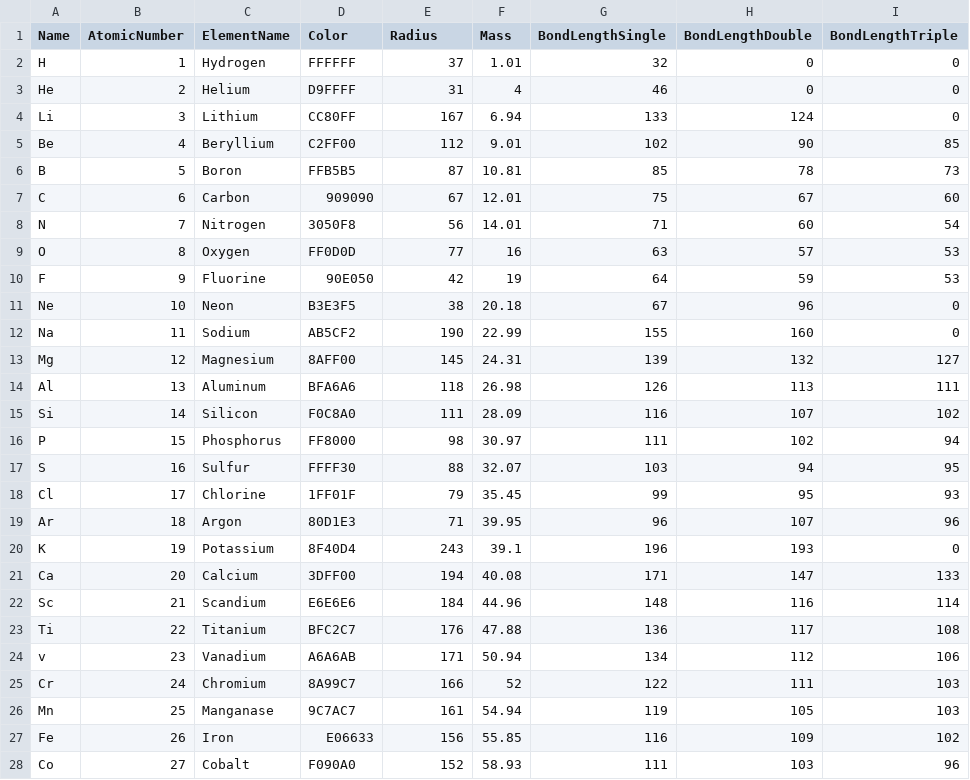
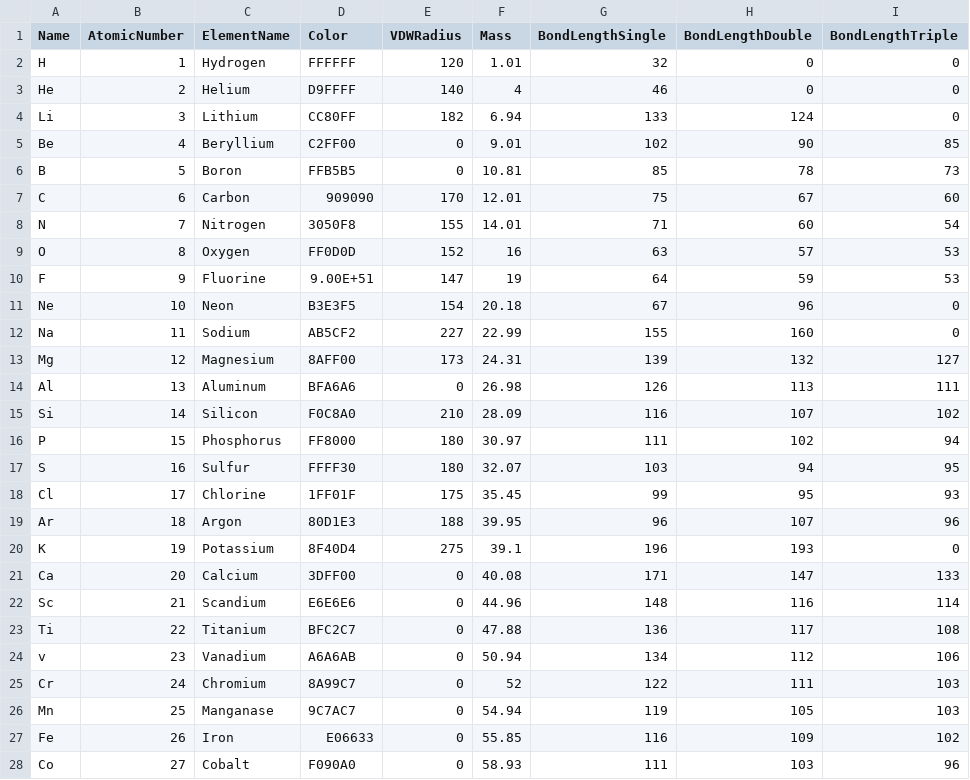
Before and after one commit to SERitter/MolecularDynamicsPlugin, a CSV file: Content/ChemData/AtomData.csv, drawn as a sheet; only a part is shown; the diff covers the shown part only.

```diff
--- a/Content/ChemData/AtomData.csv
+++ b/Content/ChemData/AtomData.csv
@@ -1,28 +1,28 @@
-Name,AtomicNumber,ElementName,Color,Radius,Mass,BondLengthSingle,BondLengthDouble,BondLengthTriple
-H,1,Hydrogen,FFFFFF,37,1.01,32,0,0
-He,2,Helium,D9FFFF,31,4,46,0,0
-Li,3,Lithium,CC80FF,167,6.94,133,124,0
-Be,4,Beryllium,C2FF00,112,9.01,102,90,85
-B,5,Boron,FFB5B5,87,10.81,85,78,73
-C,6,Carbon,909090,67,12.01,75,67,60
-N,7,Nitrogen,3050F8,56,14.01,71,60,54
-O,8,Oxygen,FF0D0D,77,16,63,57,53
-F,9,Fluorine,90E050,42,19,64,59,53
-Ne,10,Neon,B3E3F5,38,20.18,67,96,0
-Na,11,Sodium,AB5CF2,190,22.99,155,160,0
-Mg,12,Magnesium,8AFF00,145,24.31,139,132,127
-Al,13,Aluminum,BFA6A6,118,26.98,126,113,111
-Si,14,Silicon,F0C8A0,111,28.09,116,107,102
-P,15,Phosphorus,FF8000,98,30.97,111,102,94
-S,16,Sulfur,FFFF30,88,32.07,103,94,95
-Cl,17,Chlorine,1FF01F,79,35.45,99,95,93
-Ar,18,Argon,80D1E3,71,39.95,96,107,96
-K,19,Potassium,8F40D4,243,39.1,196,193,0
-Ca,20,Calcium,3DFF00,194,40.08,171,147,133
-Sc,21,Scandium,E6E6E6,184,44.96,148,116,114
-Ti,22,Titanium,BFC2C7,176,47.88,136,117,108
-v,23,Vanadium,A6A6AB,171,50.94,134,112,106
-Cr,24,Chromium,8A99C7,166,52,122,111,103
-Mn,25,Manganase,9C7AC7,161,54.94,119,105,103
-Fe,26,Iron,E06633,156,55.85,116,109,102
-Co,27,Cobalt,F090A0,152,58.93,111,103,96
+Name,AtomicNumber,ElementName,Color,VDWRadius,Mass,BondLengthSingle,BondLengthDouble,BondLengthTriple
+H,1,Hydrogen,FFFFFF,120,1.01,32,0,0
+He,2,Helium,D9FFFF,140,4,46,0,0
+Li,3,Lithium,CC80FF,182,6.94,133,124,0
+Be,4,Beryllium,C2FF00,0,9.01,102,90,85
+B,5,Boron,FFB5B5,0,10.81,85,78,73
+C,6,Carbon,909090,170,12.01,75,67,60
+N,7,Nitrogen,3050F8,155,14.01,71,60,54
+O,8,Oxygen,FF0D0D,152,16,63,57,53
+F,9,Fluorine,9.00E+51,147,19,64,59,53
+Ne,10,Neon,B3E3F5,154,20.18,67,96,0
+Na,11,Sodium,AB5CF2,227,22.99,155,160,0
+Mg,12,Magnesium,8AFF00,173,24.31,139,132,127
+Al,13,Aluminum,BFA6A6,0,26.98,126,113,111
+Si,14,Silicon,F0C8A0,210,28.09,116,107,102
+P,15,Phosphorus,FF8000,180,30.97,111,102,94
+S,16,Sulfur,FFFF30,180,32.07,103,94,95
+Cl,17,Chlorine,1FF01F,175,35.45,99,95,93
+Ar,18,Argon,80D1E3,188,39.95,96,107,96
+K,19,Potassium,8F40D4,275,39.1,196,193,0
+Ca,20,Calcium,3DFF00,0,40.08,171,147,133
+Sc,21,Scandium,E6E6E6,0,44.96,148,116,114
+Ti,22,Titanium,BFC2C7,0,47.88,136,117,108
+v,23,Vanadium,A6A6AB,0,50.94,134,112,106
+Cr,24,Chromium,8A99C7,0,52,122,111,103
+Mn,25,Manganase,9C7AC7,0,54.94,119,105,103
+Fe,26,Iron,E06633,0,55.85,116,109,102
+Co,27,Cobalt,F090A0,0,58.93,111,103,96
```
Also changed, not shown: 107 edited cells elsewhere in this file, 23 other files.
